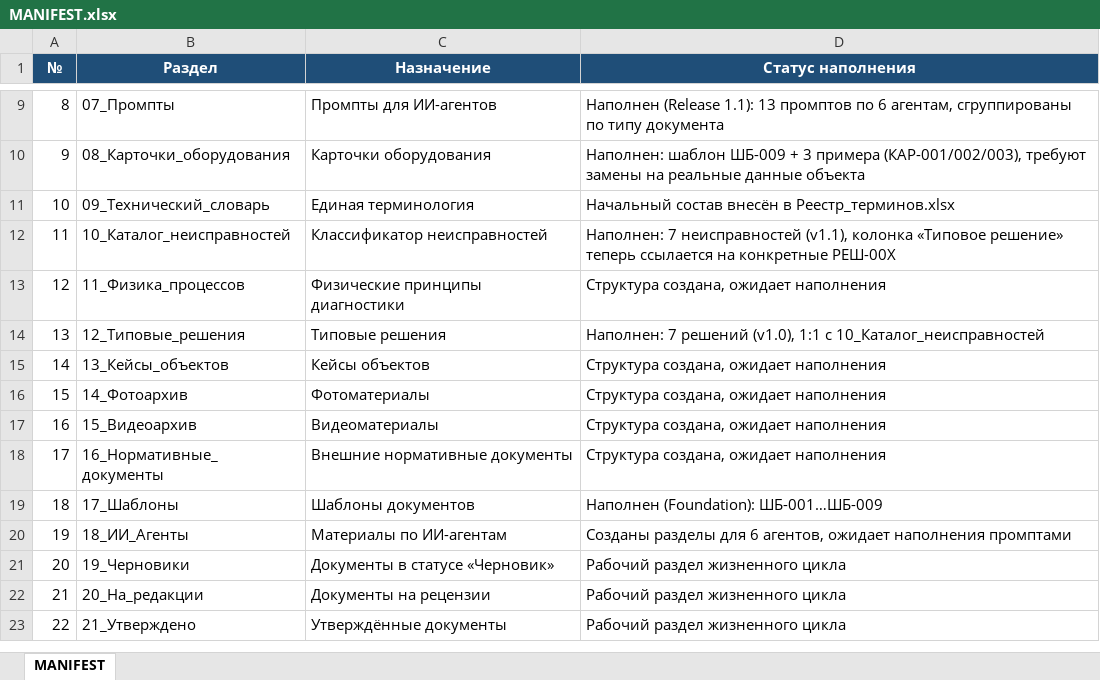
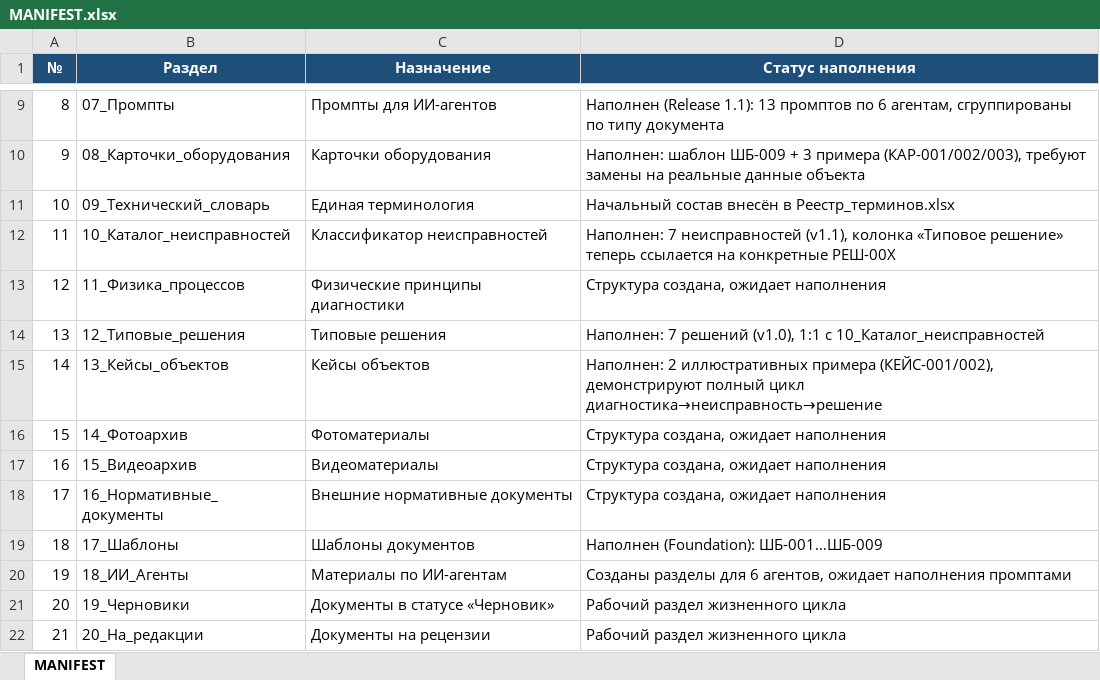
Before and after one commit to andrey52bs-dotcom/KnowledgeFactory_-_Foundation_v1.0, an Excel workbook: 00_Проект/MANIFEST.xlsx, sheet MANIFEST, drawn as a sheet; only a part is shown, gaps mark what is left out; the shorter side is filled out with more unchanged rows; values as stored, in another font and other column widths than the file's, no borders; charts and pictures not drawn; the diff names each change by its address in the sheet, - before the commit and + after, or states it on an @@ line.

```diff
--- a/00_Проект/MANIFEST.xlsx (sheet MANIFEST)
+++ b/00_Проект/MANIFEST.xlsx (sheet MANIFEST)
-D15 (Статус наполнения): Структура создана, ожидает наполнения
+D15 (Статус наполнения): Наполнен: 2 иллюстративных примера (КЕЙС-001/002), демонстрируют полный цикл диагностика→неисправность→решение
```
Also changed, not shown: 00_Проект/02_Реестр/Реестр_версий.xlsx, 00_Проект/02_Реестр/Реестр_документов.xlsx, 4 other files.
